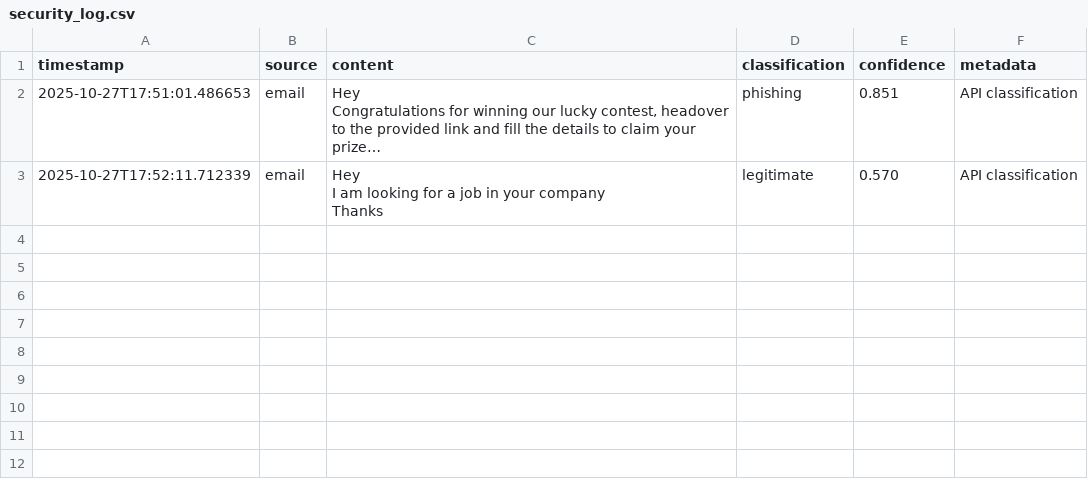
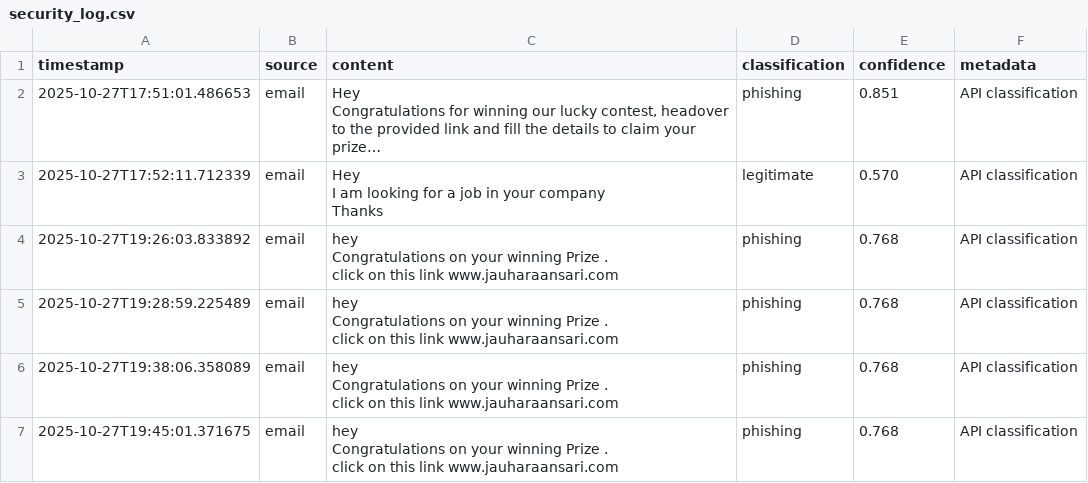
Before and after one commit to DheerajSaraswat/InboxGuard, a CSV file: phishguard-ml/logs/security_log.csv, drawn as a sheet; long unchanged cells end in ….

```diff
--- a/phishguard-ml/logs/security_log.csv
+++ b/phishguard-ml/logs/security_log.csv
@@ -8 +8,21 @@ I am looking for a job in your company
 Thanks",legitimate,0.570,API classification
+2025-10-27T19:26:03.833892,email,"hey
+
+Congratulations on your winning Prize .
+
+click on this link www.jauharaansari.com",phishing,0.768,API classification
+2025-10-27T19:28:59.225489,email,"hey
+
+Congratulations on your winning Prize .
+
+click on this link www.jauharaansari.com",phishing,0.768,API classification
+2025-10-27T19:38:06.358089,email,"hey
+
+Congratulations on your winning Prize .
+
+click on this link www.jauharaansari.com",phishing,0.768,API classification
+2025-10-27T19:45:01.371675,email,"hey
+
+Congratulations on your winning Prize .
+
+click on this link www.jauharaansari.com",phishing,0.768,API classification
```
Also changed, not shown: 11 other files.
